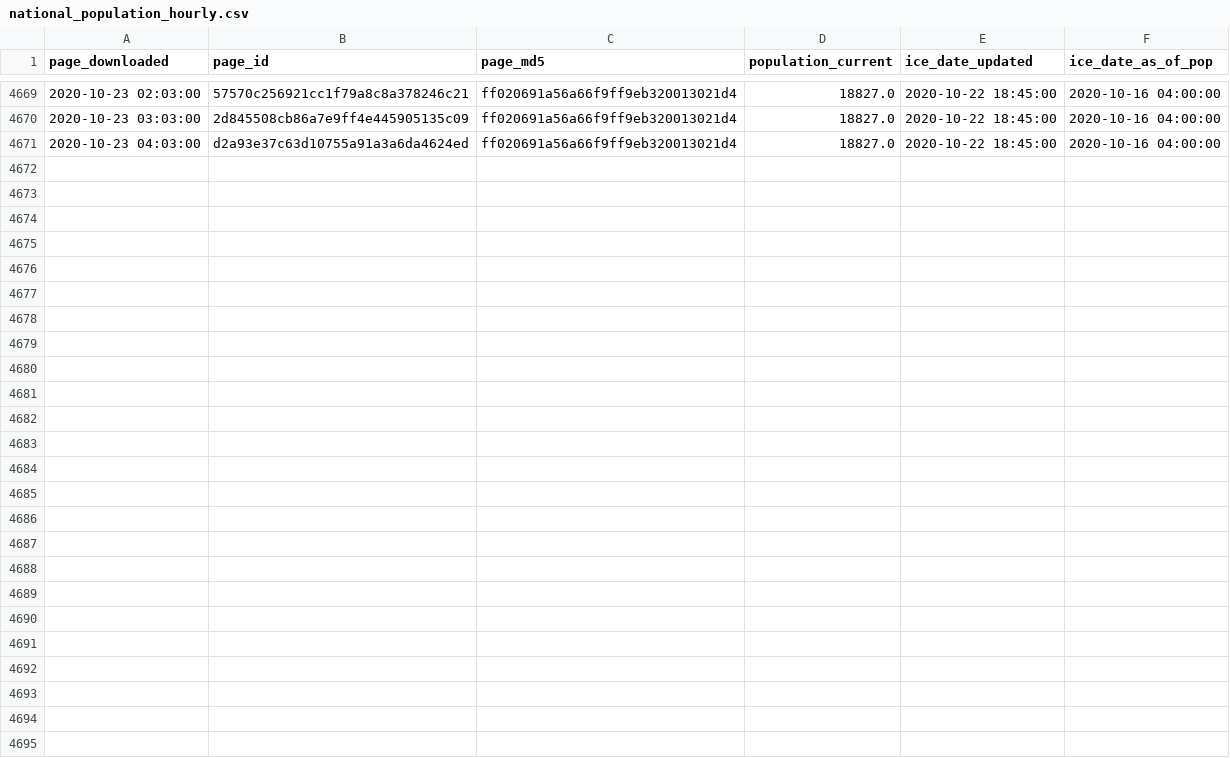
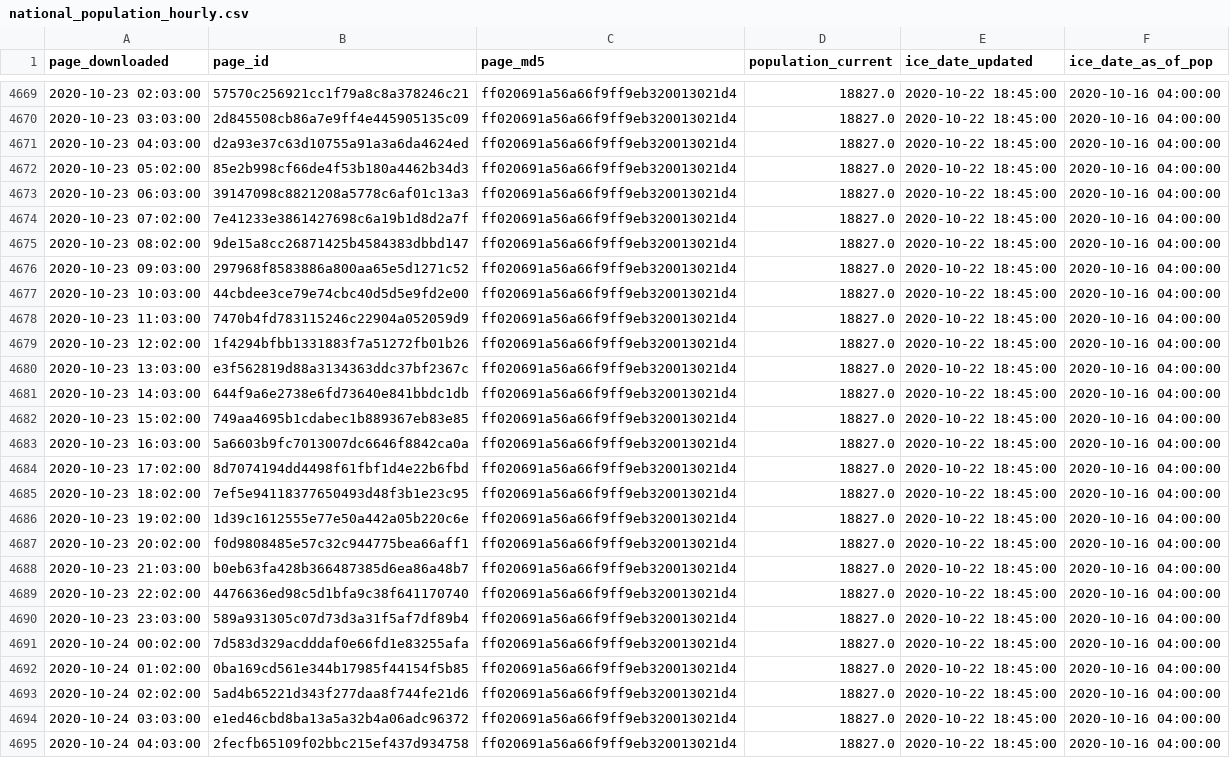
Before and after one commit to vera-institute/ice-detention-covid, a CSV file: data_hourly/national_population_hourly.csv, drawn as a sheet; only a part is shown, gaps mark what is left out; the diff names each change by its address in the sheet, - before the commit and + after, or states it on an @@ line.

```diff
--- a/data_hourly/national_population_hourly.csv
+++ b/data_hourly/national_population_hourly.csv
+row 4672: 2020-10-23 05:02:00 | 85e2b998cf66de4f53b180a4462b34d3 | ff020691a56a66f9ff9eb320013021d4 | 18827.0 | 2020-10-22 18:45:00 | 2020-10-16 04:00:00
+row 4673: 2020-10-23 06:03:00 | 39147098c8821208a5778c6af01c13a3 | ff020691a56a66f9ff9eb320013021d4 | 18827.0 | 2020-10-22 18:45:00 | 2020-10-16 04:00:00
+row 4674: 2020-10-23 07:02:00 | 7e41233e3861427698c6a19b1d8d2a7f | ff020691a56a66f9ff9eb320013021d4 | 18827.0 | 2020-10-22 18:45:00 | 2020-10-16 04:00:00
+row 4675: 2020-10-23 08:02:00 | 9de15a8cc26871425b4584383dbbd147 | ff020691a56a66f9ff9eb320013021d4 | 18827.0 | 2020-10-22 18:45:00 | 2020-10-16 04:00:00
+row 4676: 2020-10-23 09:03:00 | 297968f8583886a800aa65e5d1271c52 | ff020691a56a66f9ff9eb320013021d4 | 18827.0 | 2020-10-22 18:45:00 | 2020-10-16 04:00:00
+row 4677: 2020-10-23 10:03:00 | 44cbdee3ce79e74cbc40d5d5e9fd2e00 | ff020691a56a66f9ff9eb320013021d4 | 18827.0 | 2020-10-22 18:45:00 | 2020-10-16 04:00:00
+row 4678: 2020-10-23 11:03:00 | 7470b4fd783115246c22904a052059d9 | ff020691a56a66f9ff9eb320013021d4 | 18827.0 | 2020-10-22 18:45:00 | 2020-10-16 04:00:00
+row 4679: 2020-10-23 12:02:00 | 1f4294bfbb1331883f7a51272fb01b26 | ff020691a56a66f9ff9eb320013021d4 | 18827.0 | 2020-10-22 18:45:00 | 2020-10-16 04:00:00
+row 4680: 2020-10-23 13:03:00 | e3f562819d88a3134363ddc37bf2367c | ff020691a56a66f9ff9eb320013021d4 | 18827.0 | 2020-10-22 18:45:00 | 2020-10-16 04:00:00
+row 4681: 2020-10-23 14:03:00 | 644f9a6e2738e6fd73640e841bbdc1db | ff020691a56a66f9ff9eb320013021d4 | 18827.0 | 2020-10-22 18:45:00 | 2020-10-16 04:00:00
+row 4682: 2020-10-23 15:02:00 | 749aa4695b1cdabec1b889367eb83e85 | ff020691a56a66f9ff9eb320013021d4 | 18827.0 | 2020-10-22 18:45:00 | 2020-10-16 04:00:00
+row 4683: 2020-10-23 16:03:00 | 5a6603b9fc7013007dc6646f8842ca0a | ff020691a56a66f9ff9eb320013021d4 | 18827.0 | 2020-10-22 18:45:00 | 2020-10-16 04:00:00
+row 4684: 2020-10-23 17:02:00 | 8d7074194dd4498f61fbf1d4e22b6fbd | ff020691a56a66f9ff9eb320013021d4 | 18827.0 | 2020-10-22 18:45:00 | 2020-10-16 04:00:00
+row 4685: 2020-10-23 18:02:00 | 7ef5e94118377650493d48f3b1e23c95 | ff020691a56a66f9ff9eb320013021d4 | 18827.0 | 2020-10-22 18:45:00 | 2020-10-16 04:00:00
+row 4686: 2020-10-23 19:02:00 | 1d39c1612555e77e50a442a05b220c6e | ff020691a56a66f9ff9eb320013021d4 | 18827.0 | 2020-10-22 18:45:00 | 2020-10-16 04:00:00
+row 4687: 2020-10-23 20:02:00 | f0d9808485e57c32c944775bea66aff1 | ff020691a56a66f9ff9eb320013021d4 | 18827.0 | 2020-10-22 18:45:00 | 2020-10-16 04:00:00
+row 4688: 2020-10-23 21:03:00 | b0eb63fa428b366487385d6ea86a48b7 | ff020691a56a66f9ff9eb320013021d4 | 18827.0 | 2020-10-22 18:45:00 | 2020-10-16 04:00:00
+row 4689: 2020-10-23 22:02:00 | 4476636ed98c5d1bfa9c38f641170740 | ff020691a56a66f9ff9eb320013021d4 | 18827.0 | 2020-10-22 18:45:00 | 2020-10-16 04:00:00
+row 4690: 2020-10-23 23:03:00 | 589a931305c07d73d3a31f5af7df89b4 | ff020691a56a66f9ff9eb320013021d4 | 18827.0 | 2020-10-22 18:45:00 | 2020-10-16 04:00:00
+row 4691: 2020-10-24 00:02:00 | 7d583d329acdddaf0e66fd1e83255afa | ff020691a56a66f9ff9eb320013021d4 | 18827.0 | 2020-10-22 18:45:00 | 2020-10-16 04:00:00
+row 4692: 2020-10-24 01:02:00 | 0ba169cd561e344b17985f44154f5b85 | ff020691a56a66f9ff9eb320013021d4 | 18827.0 | 2020-10-22 18:45:00 | 2020-10-16 04:00:00
+row 4693: 2020-10-24 02:02:00 | 5ad4b65221d343f277daa8f744fe21d6 | ff020691a56a66f9ff9eb320013021d4 | 18827.0 | 2020-10-22 18:45:00 | 2020-10-16 04:00:00
+row 4694: 2020-10-24 03:03:00 | e1ed46cbd8ba13a5a32b4a06adc96372 | ff020691a56a66f9ff9eb320013021d4 | 18827.0 | 2020-10-22 18:45:00 | 2020-10-16 04:00:00
+row 4695: 2020-10-24 04:03:00 | 2fecfb65109f02bbc215ef437d934758 | ff020691a56a66f9ff9eb320013021d4 | 18827.0 | 2020-10-22 18:45:00 | 2020-10-16 04:00:00
```
Also changed, not shown: data_daily/national_cases_daily.csv, data_daily/national_tests_daily.csv, 5 other files.
